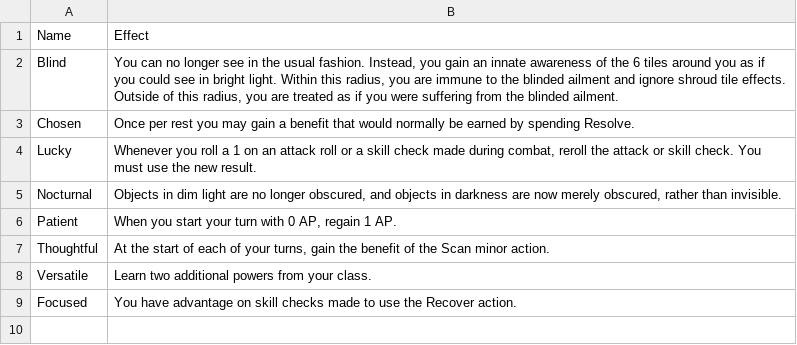
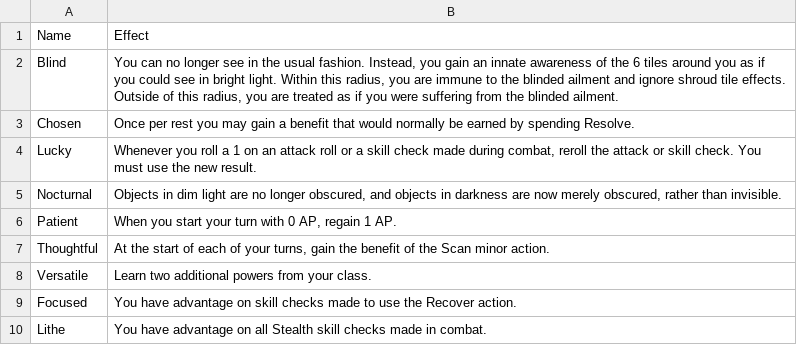
Before and after one commit to Leafwing-Studios/fonts-of-power, a CSV file: docs/src/character-options/feats/utility-feats.csv, drawn as a sheet; the diff names each change by its address in the sheet, - before the commit and + after, or states it on an @@ line.

```diff
--- a/docs/src/character-options/feats/utility-feats.csv
+++ b/docs/src/character-options/feats/utility-feats.csv
+row 10: Lithe | You have advantage on all Stealth skill checks made in combat.
```
Also changed, not shown: docs/src/character-options/feats/defensive-feats.csv, docs/src/character-options/feats/offensive-feats.csv.
